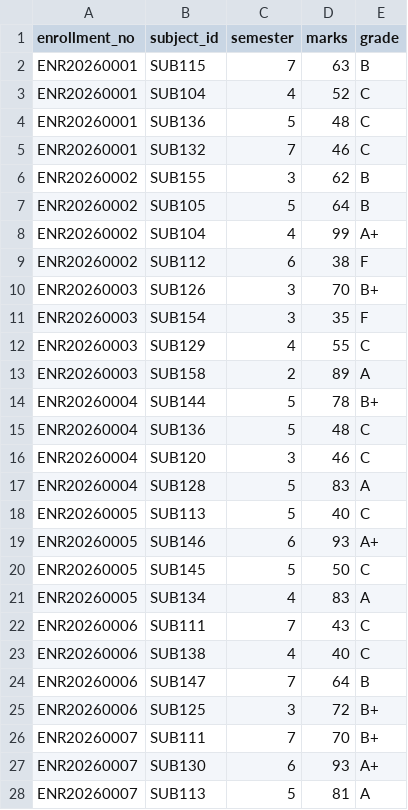
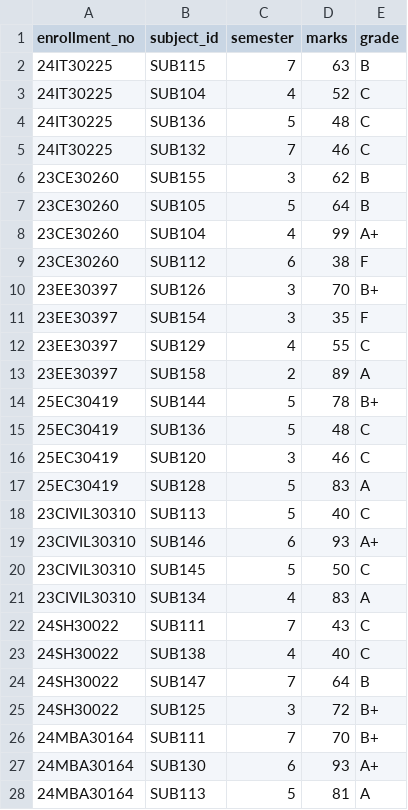
Before and after one commit to Laxitaparmar12/college_ERP, a CSV file: dataset/results.csv, drawn as a sheet; only a part is shown; the diff covers the shown part only.

```diff
--- a/dataset/results.csv
+++ b/dataset/results.csv
@@ -2,27 +2,27 @@ enrollment_no,subject_id,semester,marks,grade
-ENR20260001,SUB115,7,63,B
-ENR20260001,SUB104,4,52,C
-ENR20260001,SUB136,5,48,C
-ENR20260001,SUB132,7,46,C
-ENR20260002,SUB155,3,62,B
-ENR20260002,SUB105,5,64,B
-ENR20260002,SUB104,4,99,A+
-ENR20260002,SUB112,6,38,F
-ENR20260003,SUB126,3,70,B+
-ENR20260003,SUB154,3,35,F
-ENR20260003,SUB129,4,55,C
-ENR20260003,SUB158,2,89,A
-ENR20260004,SUB144,5,78,B+
-ENR20260004,SUB136,5,48,C
-ENR20260004,SUB120,3,46,C
-ENR20260004,SUB128,5,83,A
-ENR20260005,SUB113,5,40,C
-ENR20260005,SUB146,6,93,A+
-ENR20260005,SUB145,5,50,C
-ENR20260005,SUB134,4,83,A
-ENR20260006,SUB111,7,43,C
-ENR20260006,SUB138,4,40,C
-ENR20260006,SUB147,7,64,B
-ENR20260006,SUB125,3,72,B+
-ENR20260007,SUB111,7,70,B+
-ENR20260007,SUB130,6,93,A+
-ENR20260007,SUB113,5,81,A
+"24IT30225","SUB115","7","63","B"
+"24IT30225","SUB104","4","52","C"
+"24IT30225","SUB136","5","48","C"
+"24IT30225","SUB132","7","46","C"
+"23CE30260","SUB155","3","62","B"
+"23CE30260","SUB105","5","64","B"
+"23CE30260","SUB104","4","99","A+"
+"23CE30260","SUB112","6","38","F"
+"23EE30397","SUB126","3","70","B+"
+"23EE30397","SUB154","3","35","F"
+"23EE30397","SUB129","4","55","C"
+"23EE30397","SUB158","2","89","A"
+"25EC30419","SUB144","5","78","B+"
+"25EC30419","SUB136","5","48","C"
+"25EC30419","SUB120","3","46","C"
+"25EC30419","SUB128","5","83","A"
+"23CIVIL30310","SUB113","5","40","C"
+"23CIVIL30310","SUB146","6","93","A+"
+"23CIVIL30310","SUB145","5","50","C"
+"23CIVIL30310","SUB134","4","83","A"
+"24SH30022","SUB111","7","43","C"
+"24SH30022","SUB138","4","40","C"
+"24SH30022","SUB147","7","64","B"
+"24SH30022","SUB125","3","72","B+"
+"24MBA30164","SUB111","7","70","B+"
+"24MBA30164","SUB130","6","93","A+"
+"24MBA30164","SUB113","5","81","A"
```
Also changed, not shown: 53 edited cells elsewhere in this file, dataset/attendance.csv, dataset/event_participation.csv, 2 other files.
